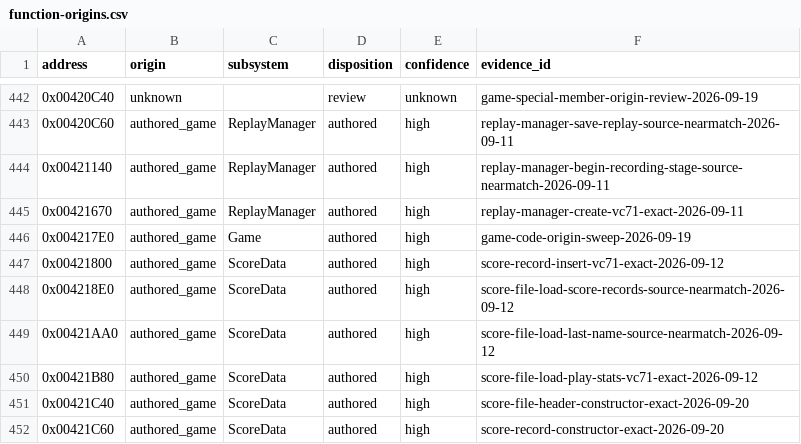
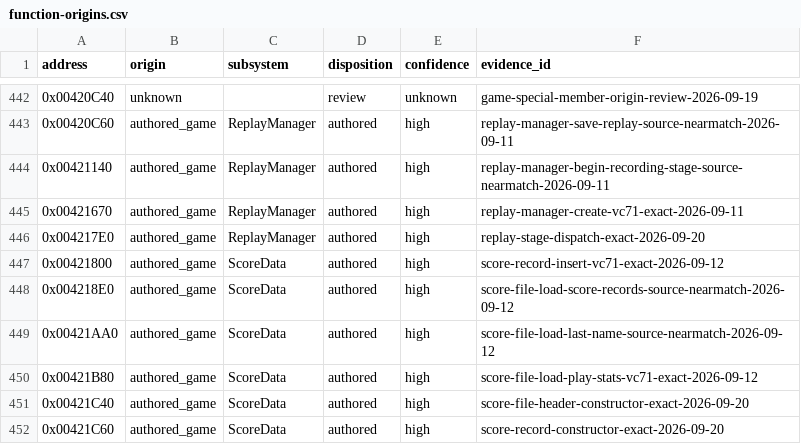
Before and after one commit to N0zoM1z0/th09, a CSV file: config/function-origins.csv, drawn as a sheet; only a part is shown, gaps mark what is left out.

```diff
--- a/config/function-origins.csv
+++ b/config/function-origins.csv
@@ -445,3 +445,3 @@ address,origin,subsystem,disposition,confidence,evidence_id
 0x00421670,authored_game,ReplayManager,authored,high,replay-manager-create-vc71-exact-2026-09-11
-0x004217E0,authored_game,Game,authored,high,game-code-origin-sweep-2026-09-19
+0x004217E0,authored_game,ReplayManager,authored,high,replay-stage-dispatch-exact-2026-09-20
 0x00421800,authored_game,ScoreData,authored,high,score-record-insert-vc71-exact-2026-09-12
```
Also changed, not shown: config/functions.csv, config/matches.csv, 8 other files.
